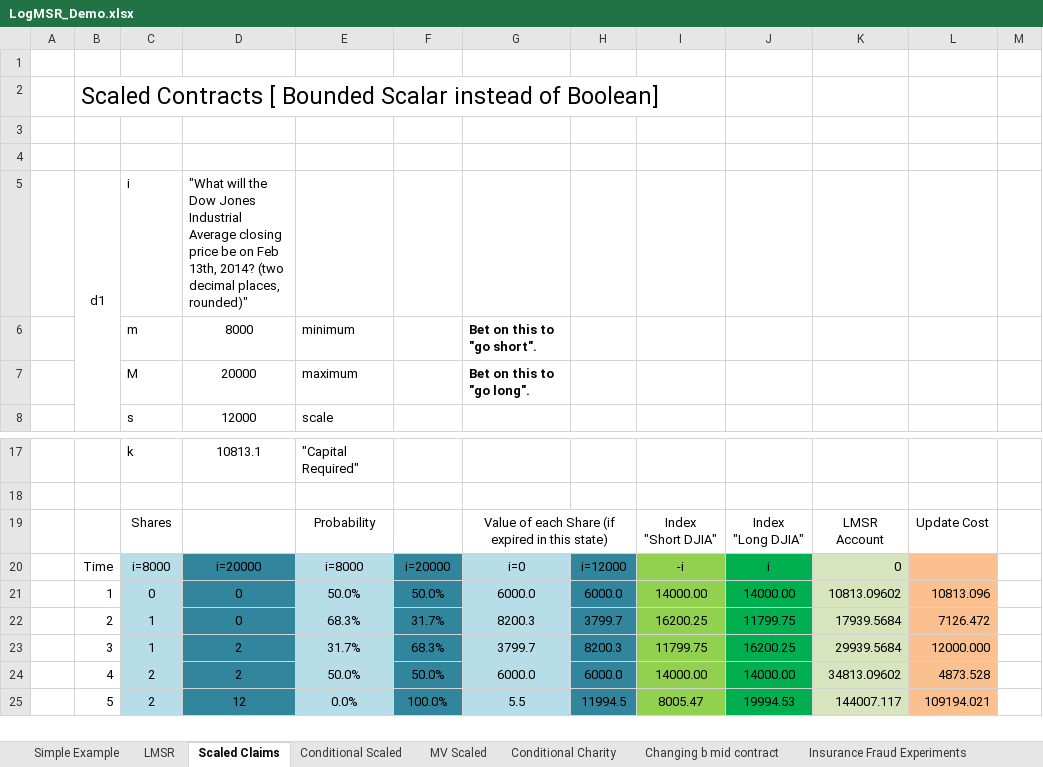
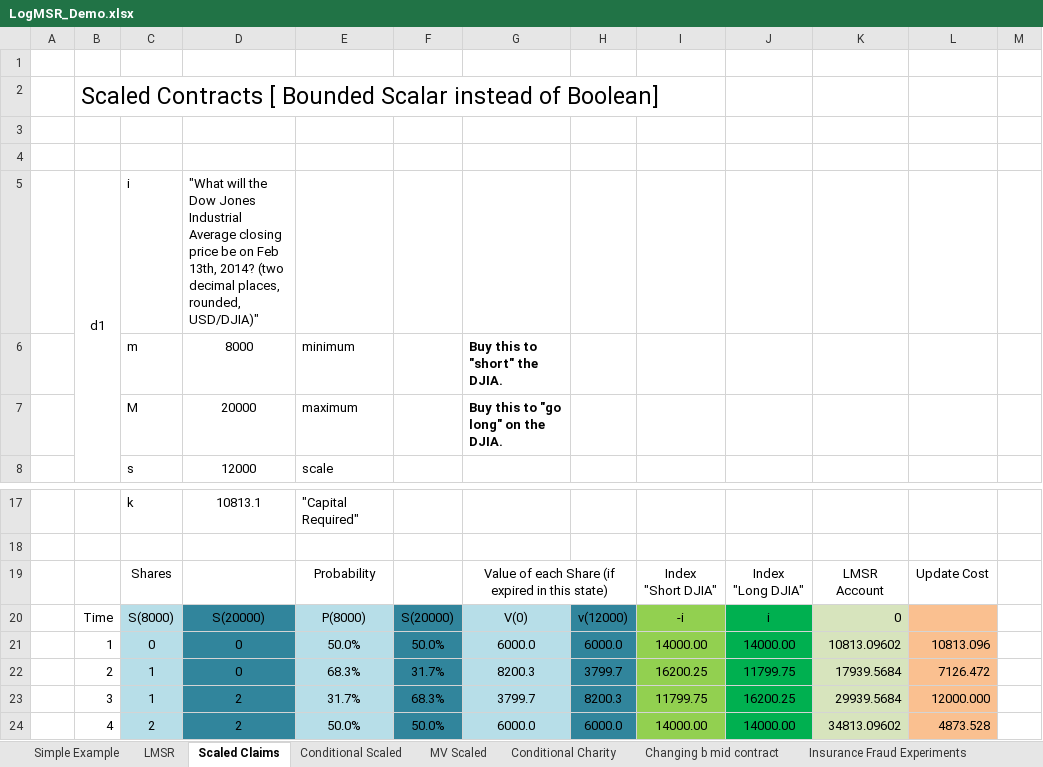
Before and after one commit to psztorc/Truthcoin, an Excel workbook: docs/LogMSR_Demo.xlsx, sheet Scaled Claims, drawn as a sheet; only a part is shown, gaps mark what is left out; the shorter side is filled out with more unchanged rows; values as stored, in another font and other column widths than the file's, no borders; charts and pictures not drawn; the diff names each change by its address in the sheet, - before the commit and + after, or states it on an @@ line.

```diff
--- a/docs/LogMSR_Demo.xlsx (sheet Scaled Claims)
+++ b/docs/LogMSR_Demo.xlsx (sheet Scaled Claims)
-D5: …decimal places, rounded)"
+D5: …decimal places, rounded, USD/DJIA)"
-G6: Bet on this to "go short".
+G6: Buy this to "short" the DJIA.
-G7: Bet on this to "go long".
+G7: Buy this to "go long" on the DJIA.
-C20 (i): i=8000
+C20 (i): S(8000)
-D20: i=20000
+D20: S(20000)
-E20: i=8000
+E20: P(8000)
-F20: i=20000
+F20: S(20000)
-G20: i=0
+G20: V(0)
-H20: i=12000
+H20: v(12000)
```
Also changed, not shown: sheet MV Scaled, sheet Conditional Charity, sheet Conditional Scaled, formulas that keep their value, hidden cells, charts or pictures.
